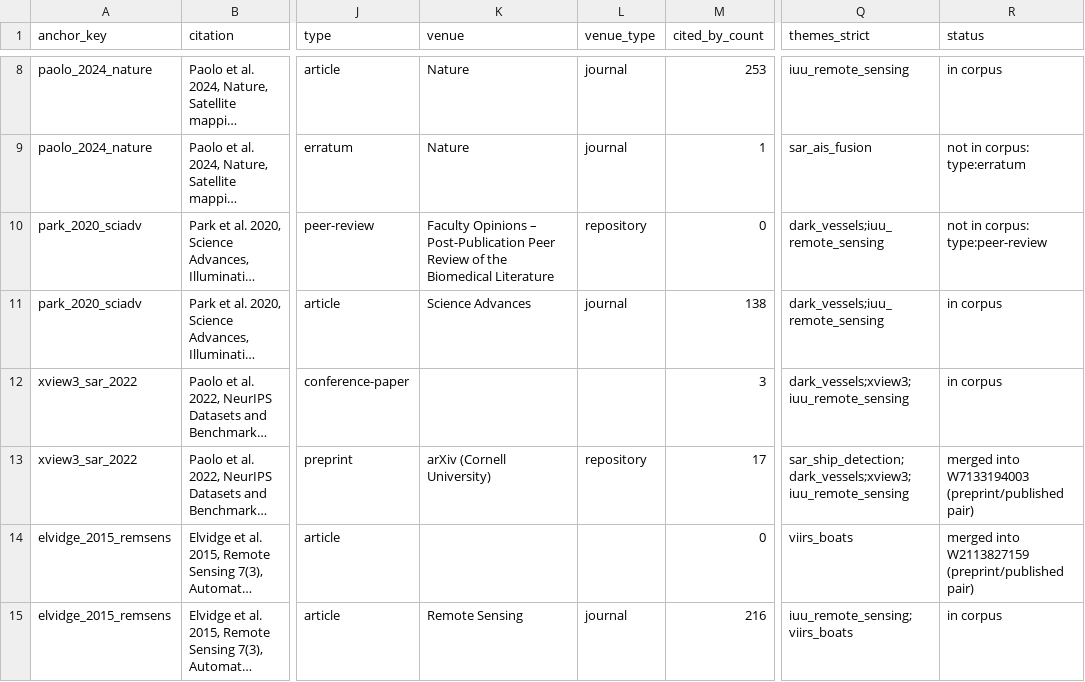
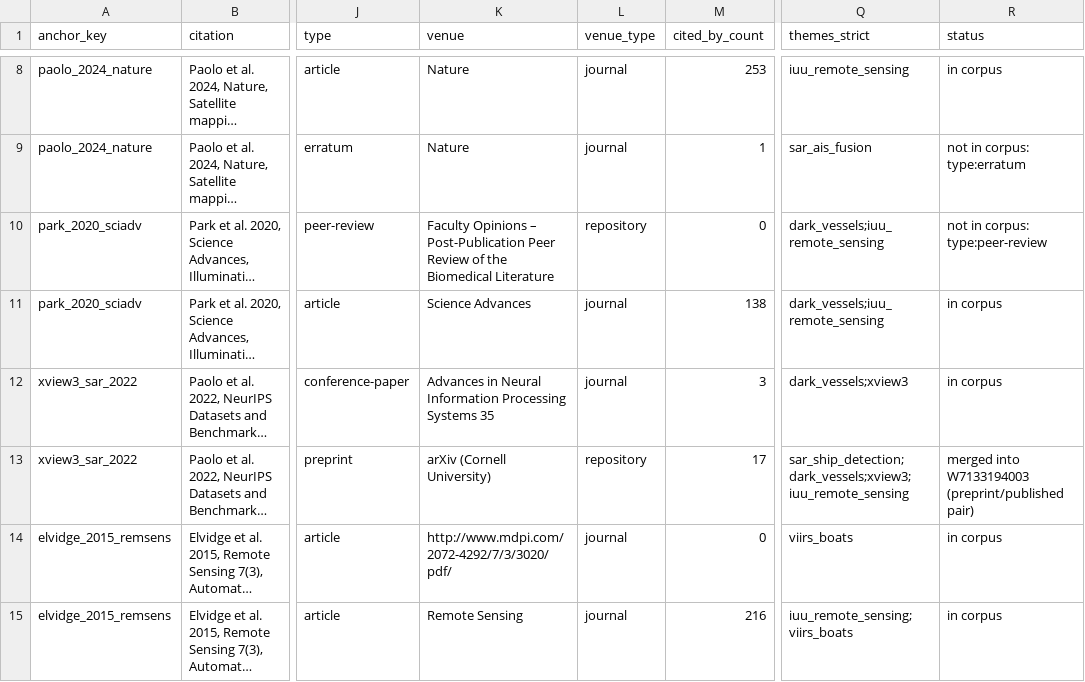
Before and after one commit to NoisySnooper/Dark-Vessel-Study, a CSV file: data/biblio/anchors.csv, drawn as a sheet; only a part is shown, gaps mark what is left out; long unchanged cells end in …; the diff names each change by its address in the sheet, - before the commit and + after, or states it on an @@ line.

```diff
--- a/data/biblio/anchors.csv
+++ b/data/biblio/anchors.csv
-K12 (venue): (empty)
+K12 (venue): Advances in Neural Information Processing Systems 35
-L12 (venue_type): (empty)
+L12 (venue_type): journal
-Q12 (themes_strict): dark_vessels;xview3;iuu_remote_sensing
+Q12 (themes_strict): dark_vessels;xview3
-K14 (venue): (empty)
+K14 (venue): http://www.mdpi.com/2072-4292/7/3/3020/pdf/
-L14 (venue_type): (empty)
+L14 (venue_type): journal
-R14 (status): merged into W2113827159 (preprint/published pair)
+R14 (status): in corpus
```
Also changed, not shown: data/biblio/dedupe_log.csv, data/biblio/elvidge_viirs_boats.csv, 18 other files.
